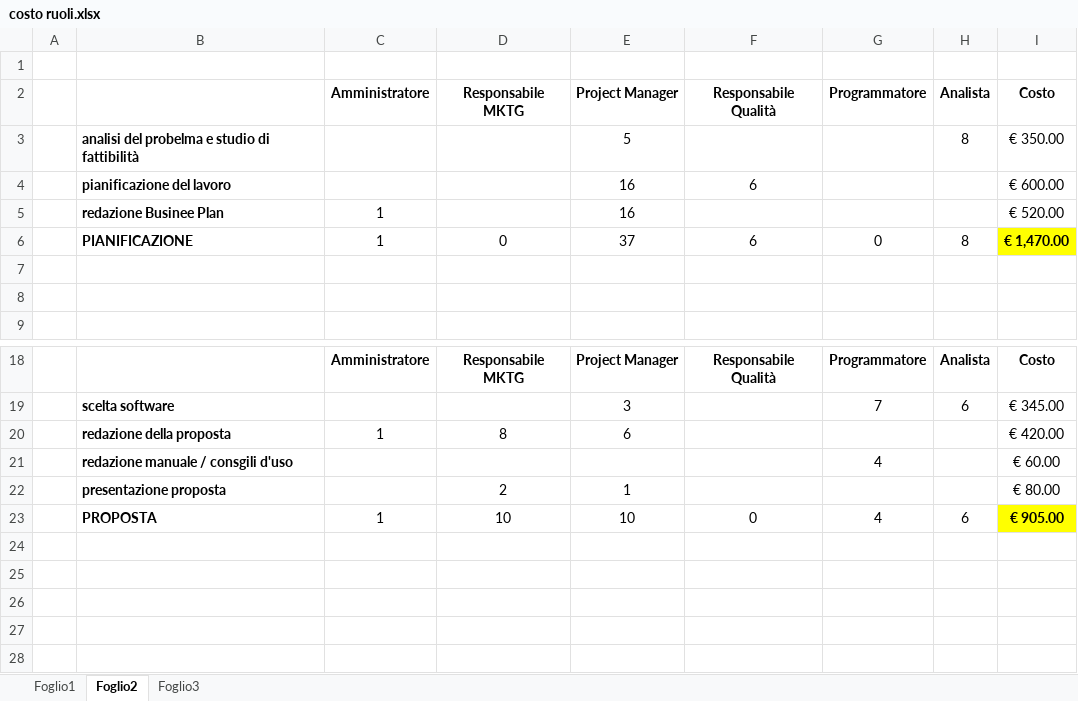
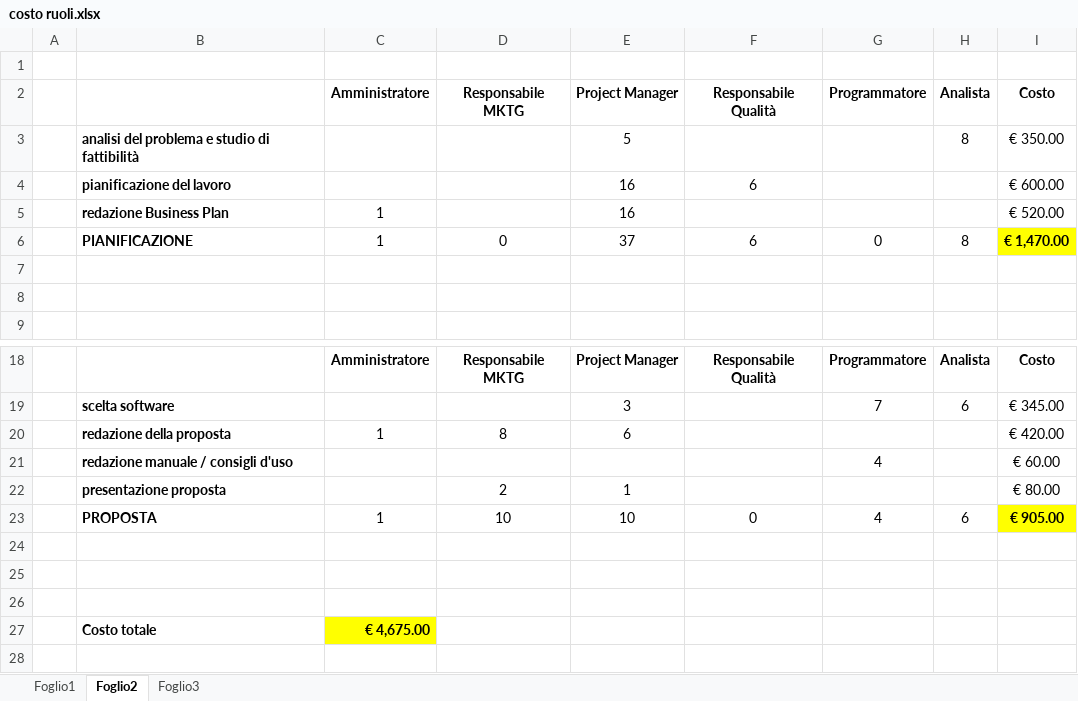
Before and after one commit to EtaBetaSoftware/SGP, an Excel workbook: Documenti/Pianificazione/costo ruoli.xlsx, sheet Foglio2, drawn as a sheet; only a part is shown, gaps mark what is left out; values as stored, in another font and other column widths than the file's, no borders; the diff names each change by its address in the sheet, - before the commit and + after, or states it on an @@ line.

Commit message:
aggiunto commento e cella in gestione costi

```diff
--- a/Documenti/Pianificazione/costo ruoli.xlsx (sheet Foglio2)
+++ b/Documenti/Pianificazione/costo ruoli.xlsx (sheet Foglio2)
-B3: analisi del probelma e studio di fattibilità
+B3: analisi del problema e studio di fattibilità
-B5: redazione Businee Plan
+B5: redazione Business Plan
-B21: redazione manuale / consgili d'uso
+B21: redazione manuale / consigli d'uso
-row 27: (empty)
+row 27:  | Costo totale | € 4,675.00
-C27 fill: none
+C27 fill: #FFFF00
```
